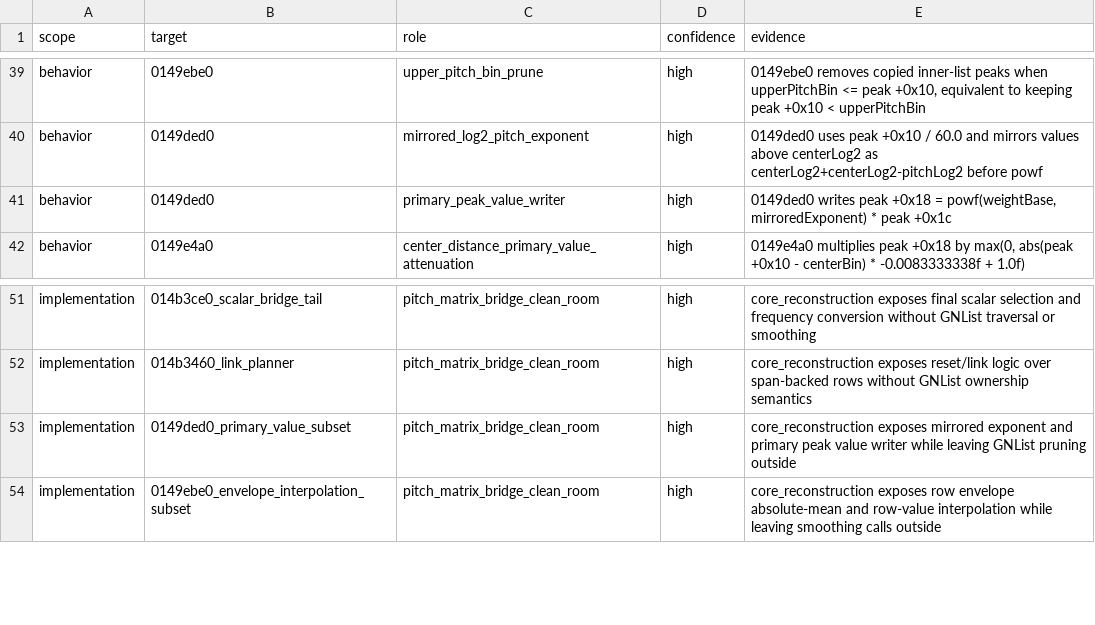
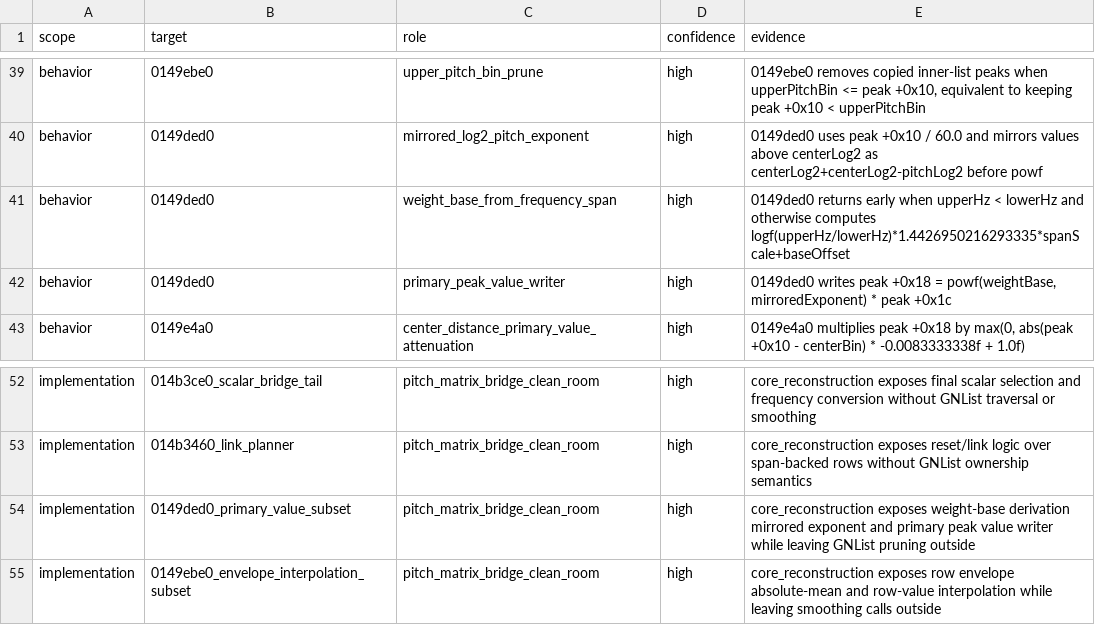
Before and after one commit to MichaelxBelmonte/progettoreverse, a TSV file: data/pitch_matrix_bridge_selection_014b3ce0.tsv, drawn as a sheet; only a part is shown, gaps mark what is left out.

Commit message:
Add pitch matrix weighting base subset

```diff
--- a/data/pitch_matrix_bridge_selection_014b3ce0.tsv
+++ b/data/pitch_matrix_bridge_selection_014b3ce0.tsv
@@ -40,2 +40,3 @@ behavior	0149ebe0	upper_pitch_bin_prune	high	0149ebe0 removes copied inner-list
 behavior	0149ded0	mirrored_log2_pitch_exponent	high	0149ded0 uses peak +0x10 / 60.0 and mirrors values above centerLog2 as centerLog2+centerLog2-pitchLog2 before powf
+behavior	0149ded0	weight_base_from_frequency_span	high	0149ded0 returns early when upperHz < lowerHz and otherwise computes logf(upperHz/lowerHz)*1.4426950216293335*spanScale+baseOffset
 behavior	0149ded0	primary_peak_value_writer	high	0149ded0 writes peak +0x18 = powf(weightBase, mirroredExponent) * peak +0x1c
@@ -52,3 +53,3 @@ implementation	014b3ce0_scalar_bridge_tail	pitch_matrix_bridge_clean_room	high	c
 implementation	014b3460_link_planner	pitch_matrix_bridge_clean_room	high	core_reconstruction exposes reset/link logic over span-backed rows without GNList ownership semantics
-implementation	0149ded0_primary_value_subset	pitch_matrix_bridge_clean_room	high	core_reconstruction exposes mirrored exponent and primary peak value writer while leaving GNList pruning outside
+implementation	0149ded0_primary_value_subset	pitch_matrix_bridge_clean_room	high	core_reconstruction exposes weight-base derivation mirrored exponent and primary peak value writer while leaving GNList pruning outside
 implementation	0149ebe0_envelope_interpolation_subset	pitch_matrix_bridge_clean_room	high	core_reconstruction exposes row envelope absolute-mean and row-value interpolation while leaving smoothing calls outside
```
Also changed, not shown: 3 other files.
